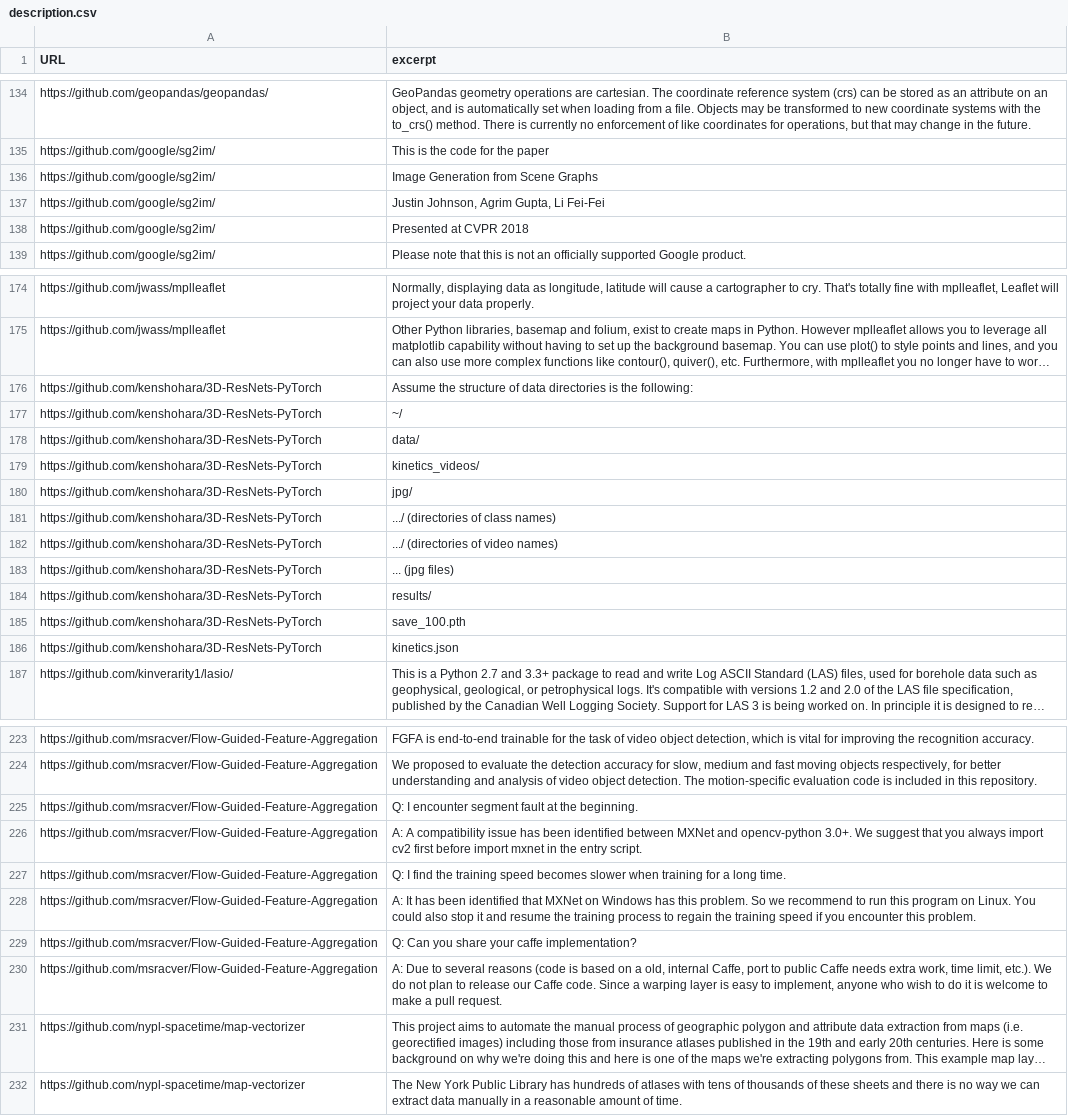
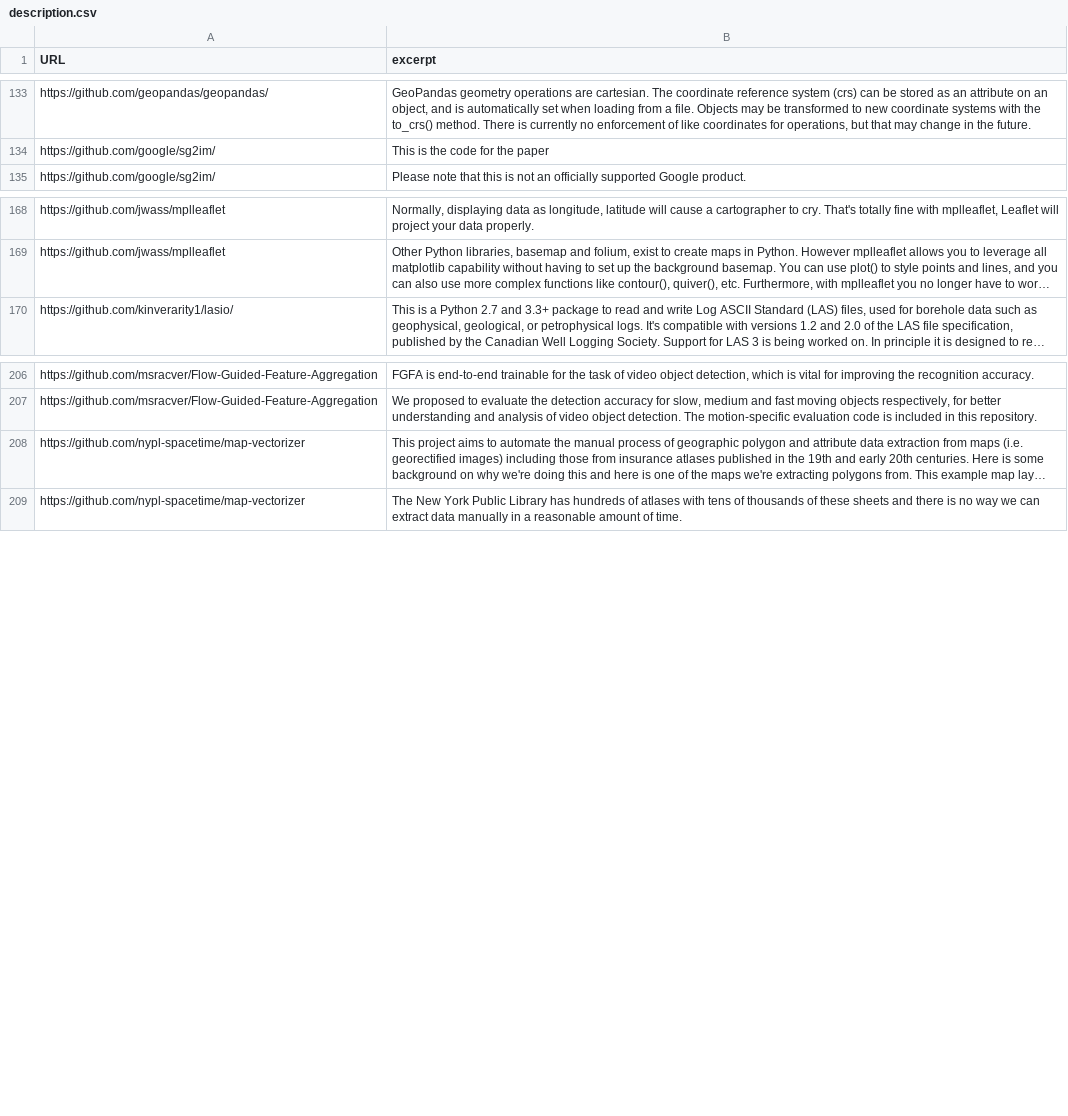
Before and after one commit to KnowledgeCaptureAndDiscovery/somef, a CSV file: data/description.csv, drawn as a sheet; only a part is shown, gaps mark what is left out; long unchanged cells end in …; the diff covers the shown part only; the diff names each change by its address in the sheet, - before the commit and + after, or states it on an @@ line.

```diff
--- a/data/description.csv
+++ b/data/description.csv
-row 136: https://github.com/google/sg2im/ | Image Generation from Scene Graphs
-row 137: https://github.com/google/sg2im/ | Justin Johnson, Agrim Gupta, Li Fei-Fei
-row 138: https://github.com/google/sg2im/ | Presented at CVPR 2018
-row 176: https://github.com/kenshohara/3D-ResNets-PyTorch | Assume the structure of data directories is the following:
-row 177: https://github.com/kenshohara/3D-ResNets-PyTorch | ~/
-row 178: https://github.com/kenshohara/3D-ResNets-PyTorch | data/
-row 179: https://github.com/kenshohara/3D-ResNets-PyTorch | kinetics_videos/
-row 180: https://github.com/kenshohara/3D-ResNets-PyTorch | jpg/
-row 181: https://github.com/kenshohara/3D-ResNets-PyTorch | .../ (directories of class names)
-row 182: https://github.com/kenshohara/3D-ResNets-PyTorch | .../ (directories of video names)
-row 183: https://github.com/kenshohara/3D-ResNets-PyTorch | ... (jpg files)
-row 184: https://github.com/kenshohara/3D-ResNets-PyTorch | results/
-row 185: https://github.com/kenshohara/3D-ResNets-PyTorch | save_100.pth
-row 186: https://github.com/kenshohara/3D-ResNets-PyTorch | kinetics.json
-row 225: https://github.com/msracver/Flow-Guided-Feature-Aggregation | Q: I encounter segment fault at the beginning.
-row 226: https://github.com/msracver/Flow-Guided-Feature-Aggregation | A: A compatibility issue has been identified between MXNet and opencv-python 3.0+. We suggest that you always import cv2 first before import mxnet in the entry script.
-row 227: https://github.com/msracver/Flow-Guided-Feature-Aggregation | Q: I find the training speed becomes slower when training for a long time.
-row 228: https://github.com/msracver/Flow-Guided-Feature-Aggregation | A: It has been identified that MXNet on Windows has this problem. So we recommend to run this program on Linux. You could also stop it and resume the training process to regain the training speed if you encounter this problem.
-row 229: https://github.com/msracver/Flow-Guided-Feature-Aggregation | Q: Can you share your caffe implementation?
-row 230: https://github.com/msracver/Flow-Guided-Feature-Aggregation | A: Due to several reasons (code is based on a old, internal Caffe, port to public Caffe needs extra work, time limit, etc.). We do not plan to release our Caffe code. Since a warping layer is easy to implement, anyone who wish to do it is welcome to make a pull request.
```
Also changed, not shown: 3 removed rows and 2 edited cells elsewhere in this file, data/citation.csv, data/invocation.csv, 2 other files.
